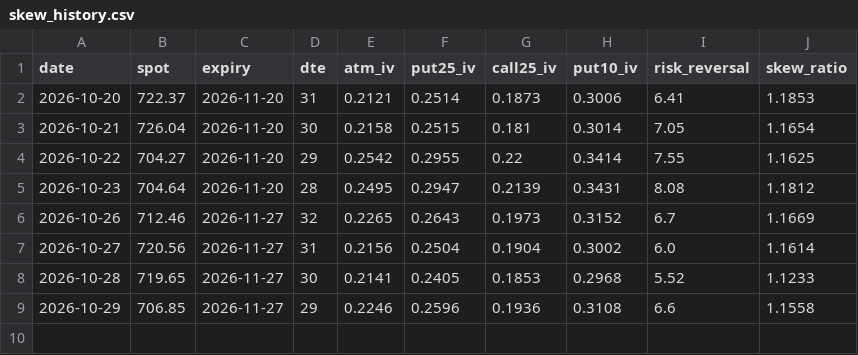
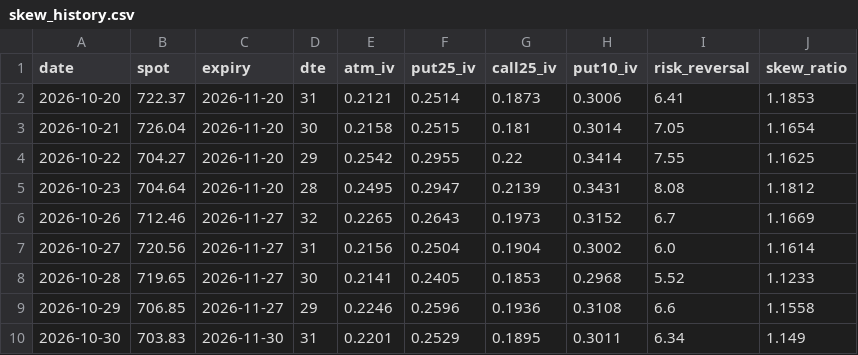
Before and after one commit to pdante/crash-dashboard-data, a CSV file: skew_history.csv, drawn as a sheet.

```diff
--- a/skew_history.csv
+++ b/skew_history.csv
@@ -9 +9,2 @@ date,spot,expiry,dte,atm_iv,put25_iv,call25_iv,put10_iv,risk_reversal,skew_ratio
 2026-10-29,706.85,2026-11-27,29,0.2246,0.2596,0.1936,0.3108,6.6,1.1558
+2026-10-30,703.83,2026-11-30,31,0.2201,0.2529,0.1895,0.3011,6.34,1.149
```
Also changed, not shown: history.csv, 7 other files.
